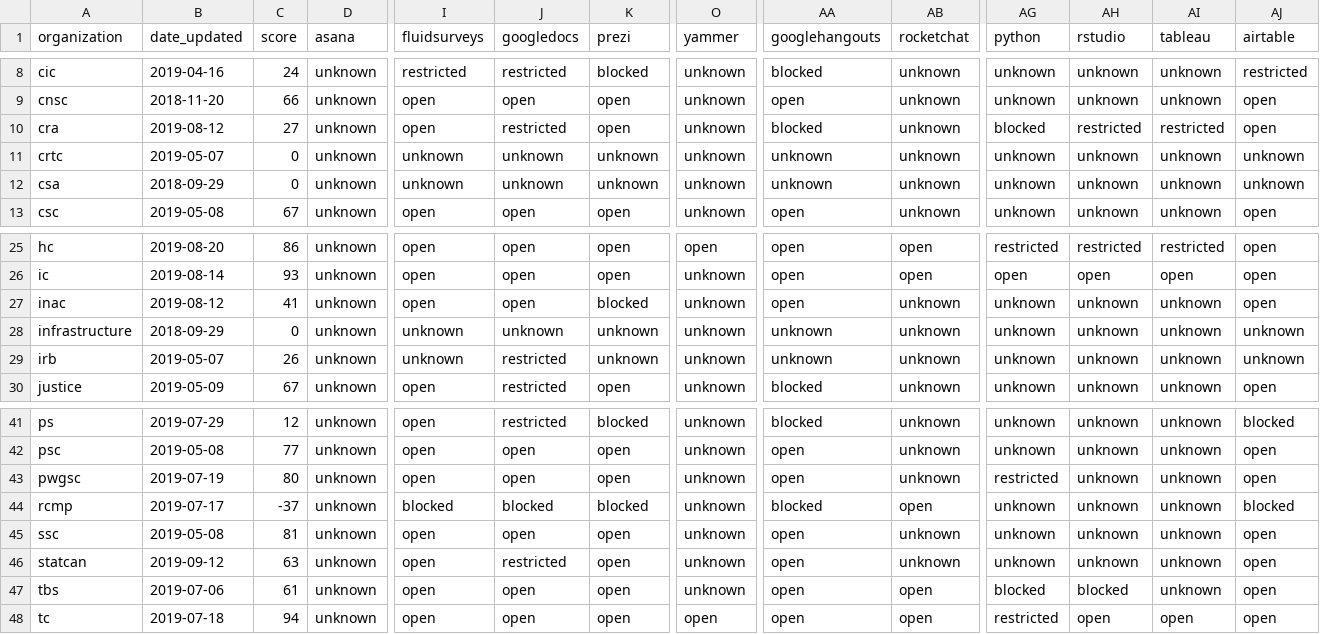
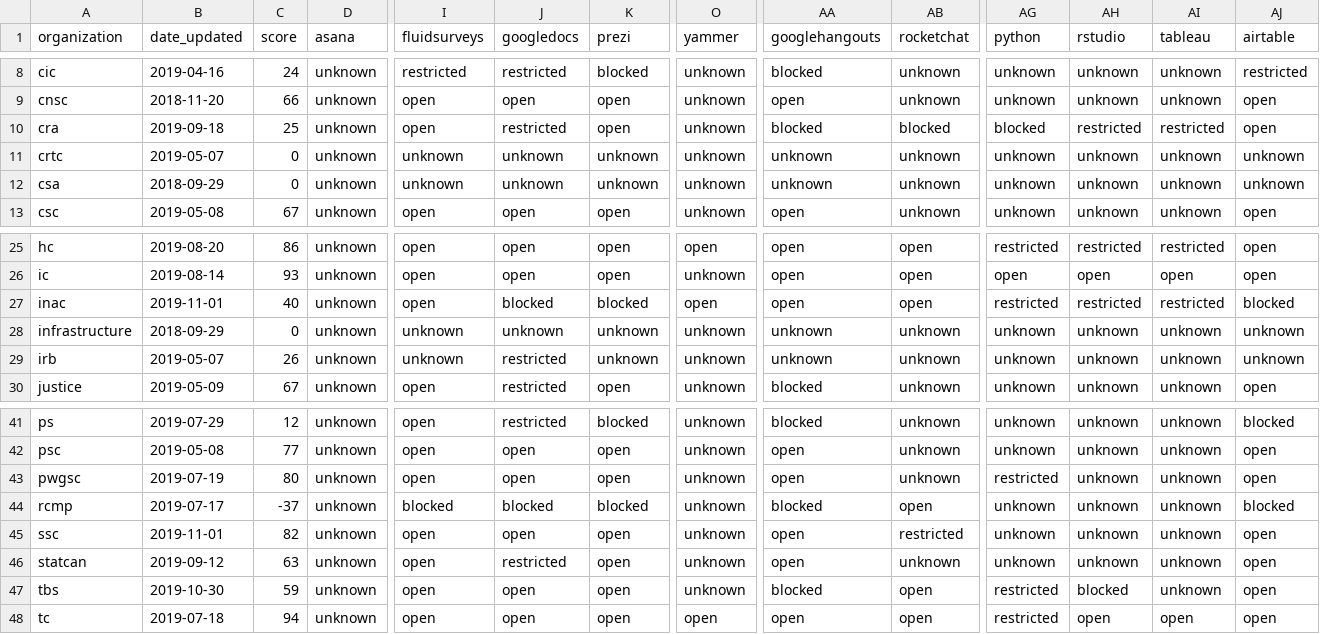
Before and after one commit to isthisblocked/isthisblockedinmydepartment.ca, a CSV file: src/data/organization_status.csv, drawn as a sheet; only a part is shown, gaps mark what is left out; the diff names each change by its address in the sheet, - before the commit and + after, or states it on an @@ line.

Commit message:
Updated data for 2019-11-02

```diff
--- a/src/data/organization_status.csv
+++ b/src/data/organization_status.csv
-B10 (date_updated): 2019-08-12
+B10 (date_updated): 2019-09-18
-C10 (score): 27
+C10 (score): 25
-AB10 (rocketchat): unknown
+AB10 (rocketchat): blocked
-B27 (date_updated): 2019-08-12
+B27 (date_updated): 2019-11-01
-C27 (score): 41
+C27 (score): 40
-J27 (googledocs): open
+J27 (googledocs): blocked
-O27 (yammer): unknown
+O27 (yammer): open
-AB27 (rocketchat): unknown
+AB27 (rocketchat): open
-AG27 (python): unknown
+AG27 (python): restricted
-AH27 (rstudio): unknown
+AH27 (rstudio): restricted
-AI27 (tableau): unknown
+AI27 (tableau): restricted
-AJ27 (airtable): open
+AJ27 (airtable): blocked
-B45 (date_updated): 2019-05-08
+B45 (date_updated): 2019-11-01
-C45 (score): 81
+C45 (score): 82
-AB45 (rocketchat): unknown
+AB45 (rocketchat): restricted
-B47 (date_updated): 2019-07-06
+B47 (date_updated): 2019-10-30
-C47 (score): 61
+C47 (score): 59
-AA47 (googlehangouts): open
+AA47 (googlehangouts): blocked
-AG47 (python): blocked
+AG47 (python): restricted
```
